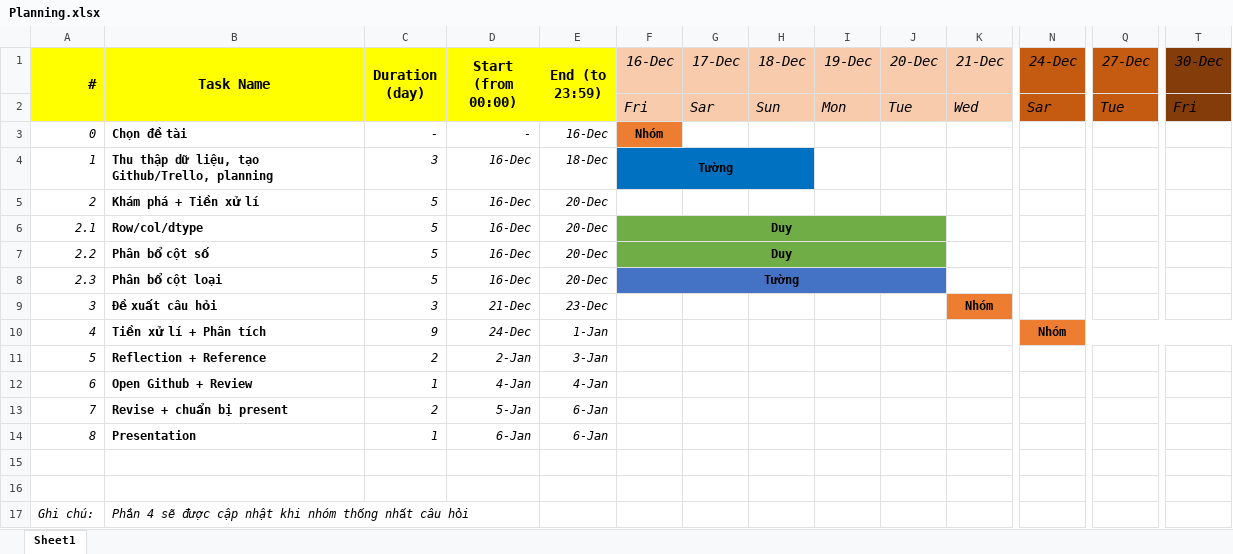
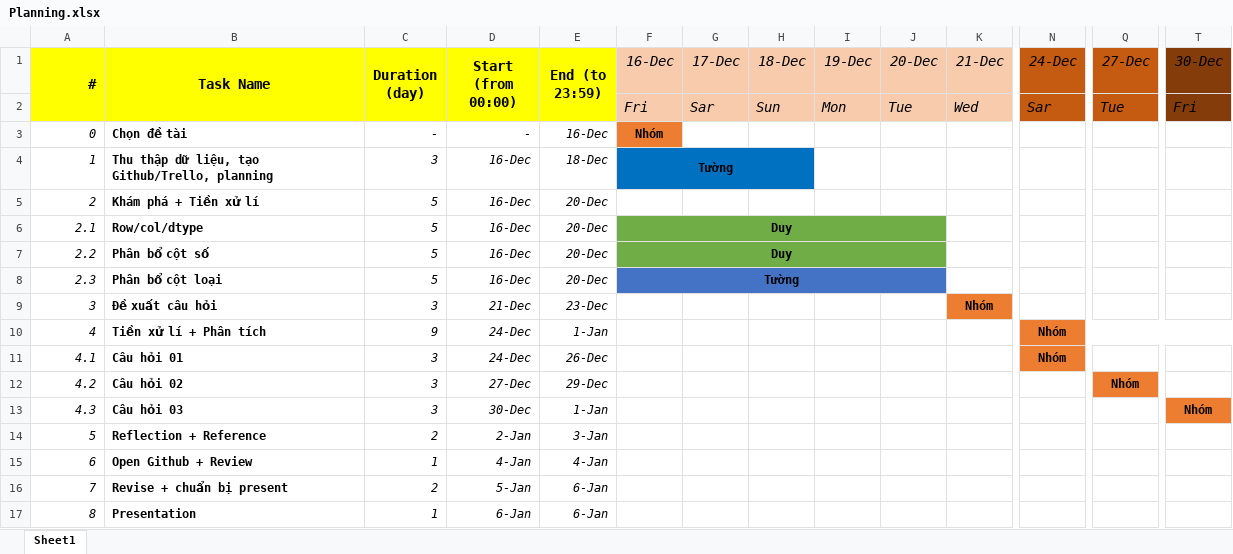
Before and after one commit to lengoctuong/Prj-Manga-Dataset_Programming4DS, an Excel workbook: Planning.xlsx, sheet Sheet1, drawn as a sheet; only a part is shown, gaps mark what is left out; values as stored, in another font and other column widths than the file's, no borders; removed rows and columns are numbered as before the commit, all else as after; rows hold the shown columns only; the diff names each change by its address in the sheet, - before the commit and + after, or states it on an @@ line.

Commit message:
[03.1]_outline-file03_update-planning_add-author.csv

```diff
--- a/Planning.xlsx (sheet Sheet1)
+++ b/Planning.xlsx (sheet Sheet1)
+row 11: 4.1 | Câu hỏi 01 | 3 | 24-Dec | 26-Dec |  |  |  |  |  |  | Nhóm
+row 12: 4.2 | Câu hỏi 02 | 3 | 27-Dec | 29-Dec |  |  |  |  |  |  |  | Nhóm
+row 13: 4.3 | Câu hỏi 03 | 3 | 30-Dec | 1-Jan |  |  |  |  |  |  |  |  | Nhóm
-row 15: (empty)
-row 16: (empty)
-row 17: Ghi chú: | Phần 4 sẽ được cập nhật khi nhóm thống nhất câu hỏi
```
Also changed, not shown: 6 other files.
